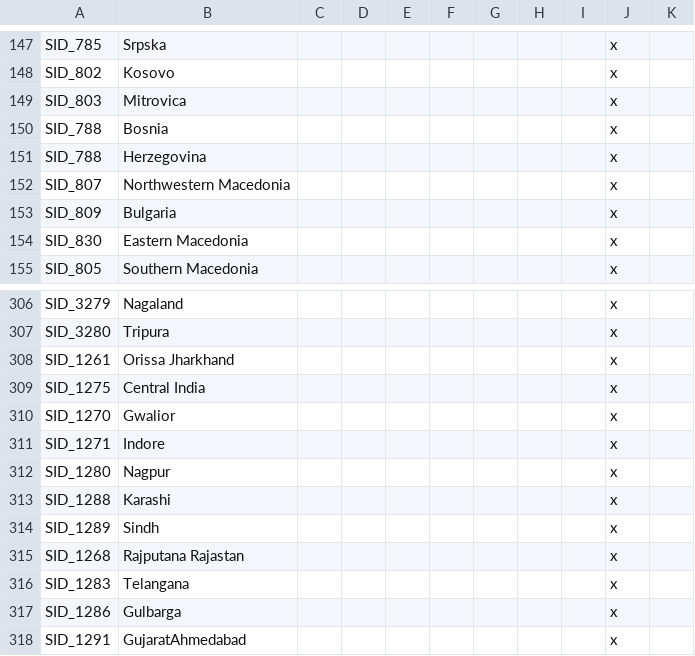
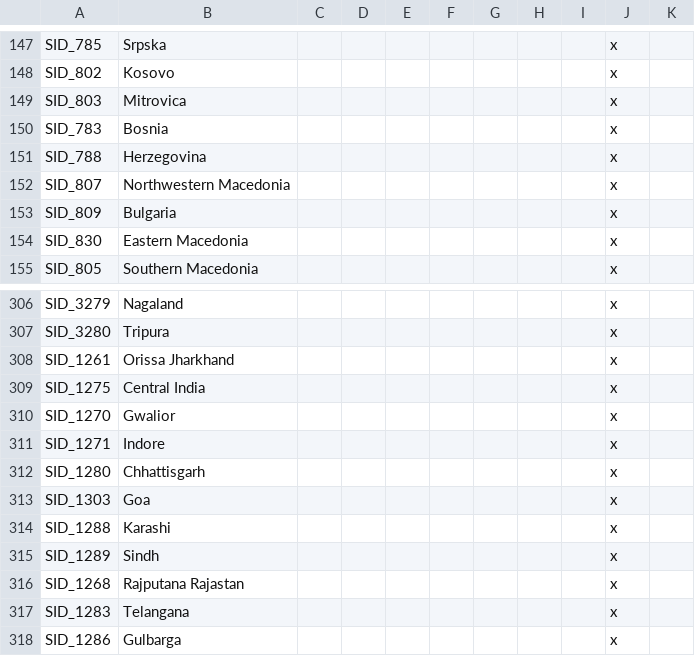
Before and after one commit to simsulla/nwomod, a CSV file: NWO/localisation/nwo_map.csv, drawn as a sheet; only a part is shown, gaps mark what is left out; the shorter side is filled out with more unchanged rows.

```diff
--- a/NWO/localisation/nwo_map.csv
+++ b/NWO/localisation/nwo_map.csv
@@ -149,3 +149,3 @@ SID_802;Kosovo;;;;;;;;x
 SID_803;Mitrovica;;;;;;;;x
-SID_788;Bosnia;;;;;;;;x
+SID_783;Bosnia;;;;;;;;x
 SID_788;Herzegovina;;;;;;;;x
@@ -311,3 +311,4 @@ SID_1270;Gwalior;;;;;;;;x
 SID_1271;Indore;;;;;;;;x
-SID_1280;Nagpur;;;;;;;;x
+SID_1280;Chhattisgarh;;;;;;;;x
+SID_1303;Goa;;;;;;;;x
 SID_1288;Karashi;;;;;;;;x
```
Also changed, not shown: 3 other files.
